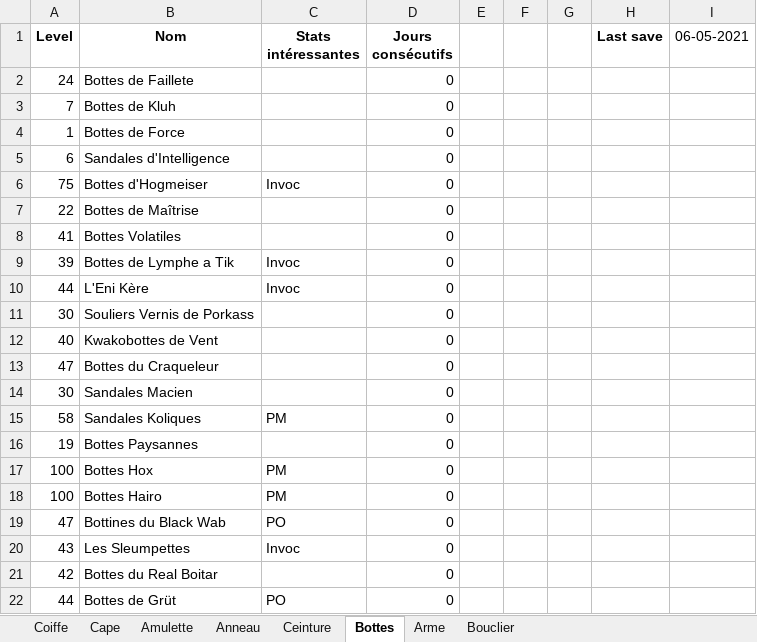
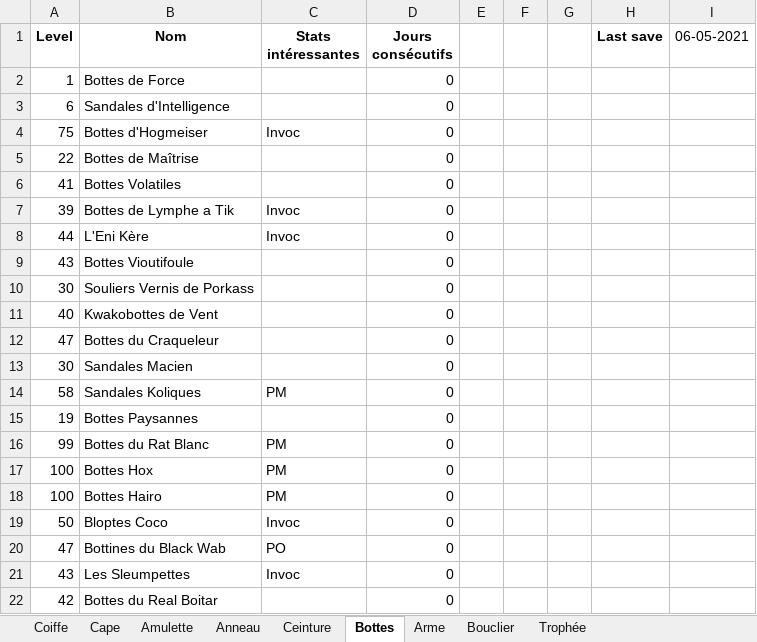
Before and after one commit to JustNao/DofusHelper, an Excel workbook: output/missingItems.xlsx, sheet Bottes, drawn as a sheet; only a part is shown; the shorter side is filled out with more unchanged rows; values as stored, in another font and other column widths than the file's, no borders; removed rows and columns are numbered as before the commit, all else as after; the diff names each change by its address in the sheet, - before the commit and + after, or states it on an @@ line.

```diff
--- a/output/missingItems.xlsx (sheet Bottes)
+++ b/output/missingItems.xlsx (sheet Bottes)
+sheet tab: Trophée
-row 2: 24 | Bottes de Faillete |  | 0
-row 3: 7 | Bottes de Kluh |  | 0
+row 9: 43 | Bottes Vioutifoule |  | 0
+row 16: 99 | Bottes du Rat Blanc | PM | 0
+row 19: 50 | Bloptes Coco | Invoc | 0
```
Also changed, not shown: sheet Arme, sheet Anneau, sheet Cape, sheet Amulette, sheet Coiffe, sheet Ceinture, 1 other file.
